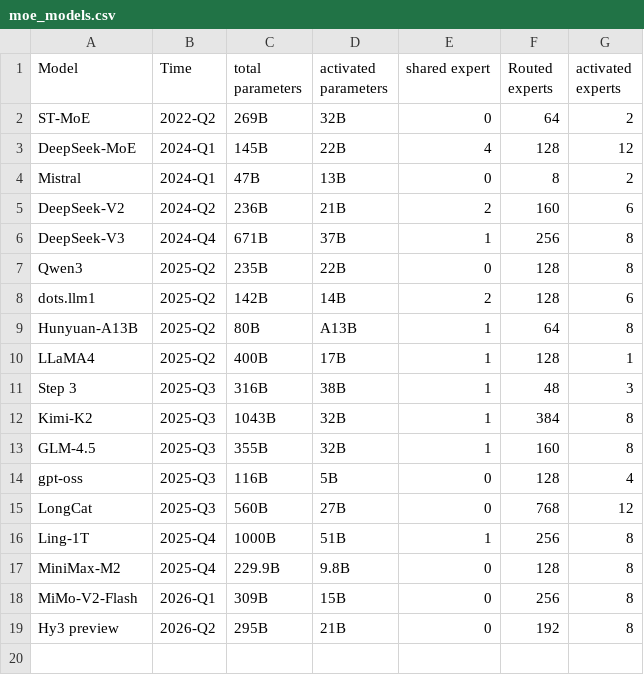
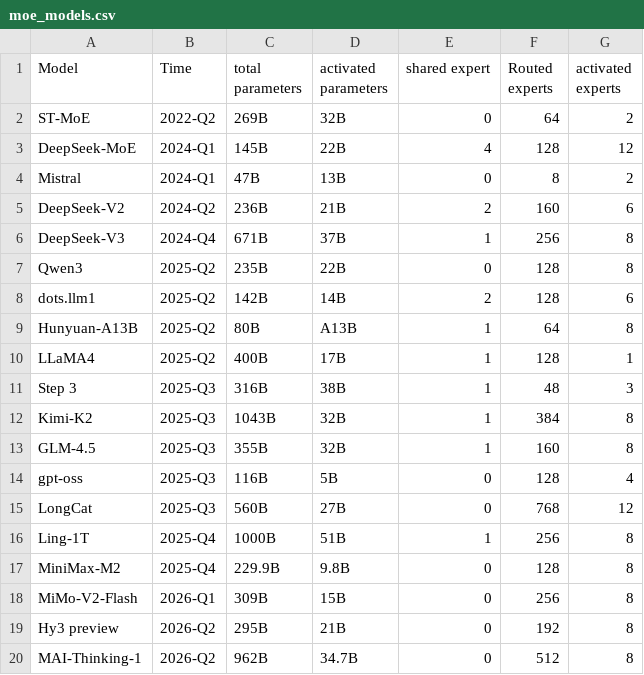
Before and after one commit to MaoSong2022/MaoSong2022.github.io, a CSV file: src/assets/data/moe_models.csv, drawn as a sheet.

Commit message:
feat: add mai-thinking-1

```diff
--- a/src/assets/data/moe_models.csv
+++ b/src/assets/data/moe_models.csv
@@ -19 +19,2 @@ MiMo-V2-Flash,2026-Q1,309B,15B,0,256,8
 Hy3 preview,2026-Q2,295B,21B,0,192,8
+MAI-Thinking-1,2026-Q2,962B,34.7B,0,512,8
```
Also changed, not shown: 1 other file.
